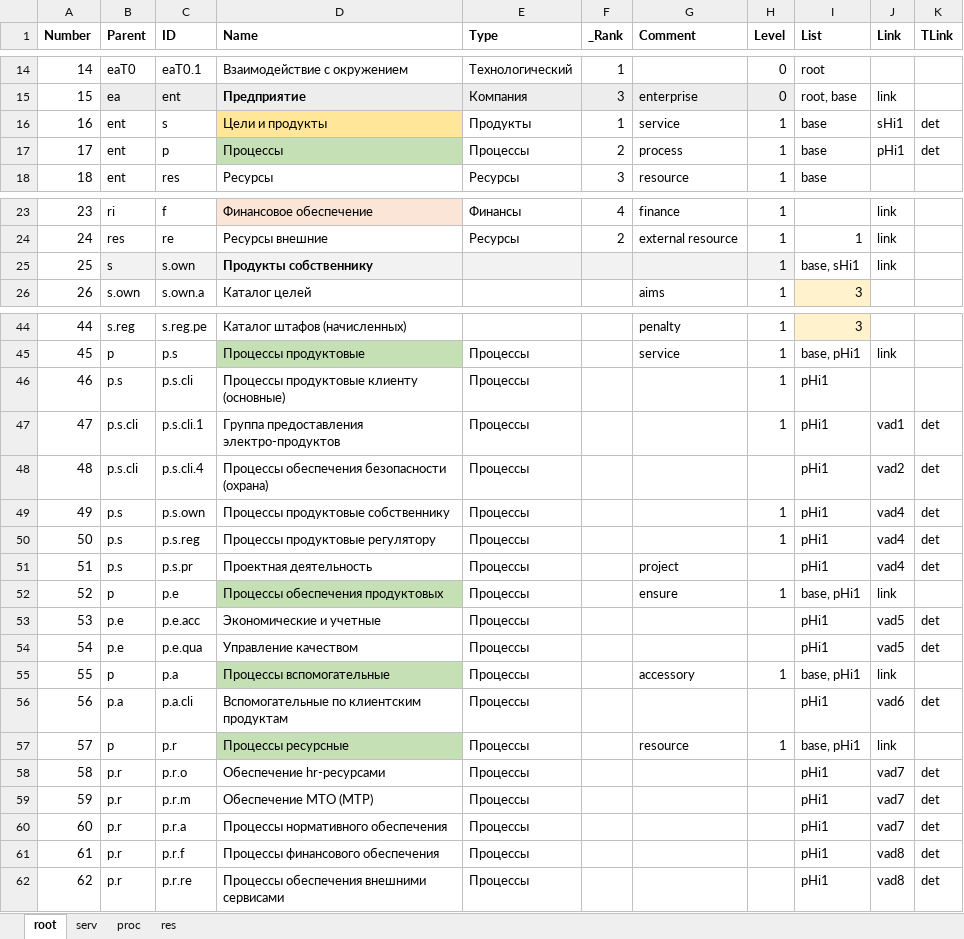
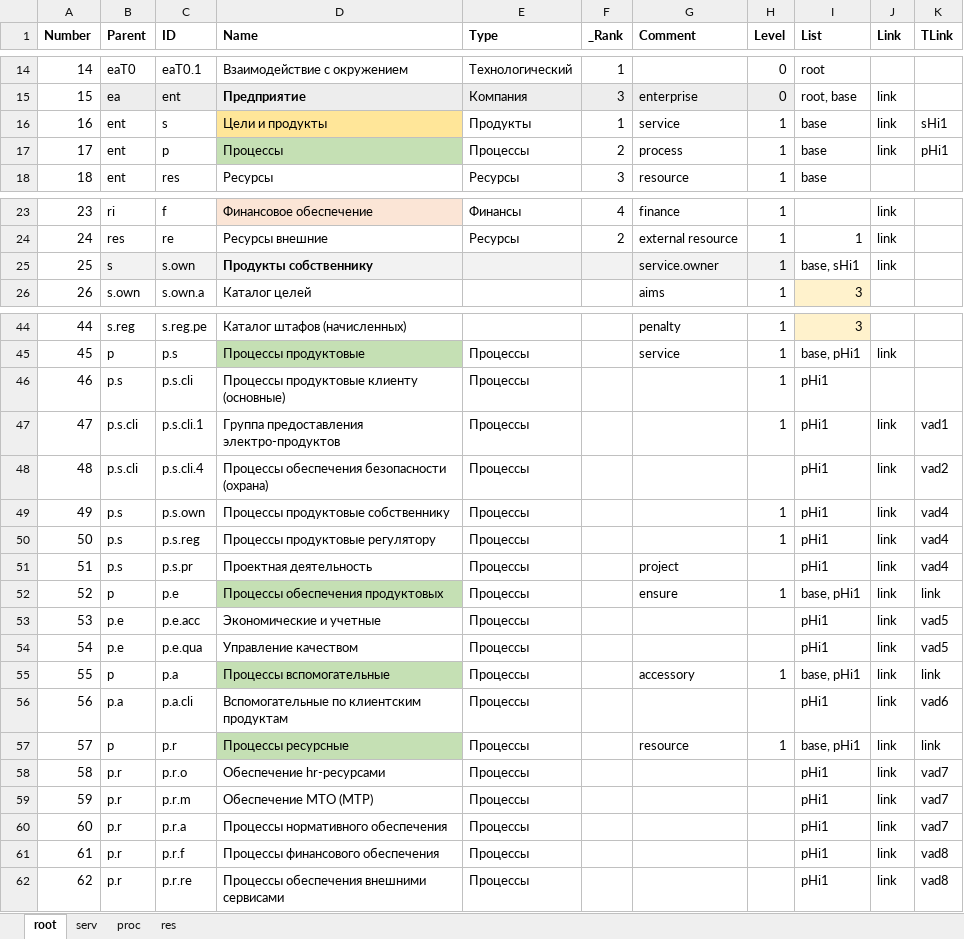
Before and after one commit to bpmbpm/EA-example, an Excel workbook: ea1.xlsx, sheet root, drawn as a sheet; only a part is shown, gaps mark what is left out; values as stored, in another font and other column widths than the file's, no borders; the diff covers the shown part only; the diff names each change by its address in the sheet, - before the commit and + after, or states it on an @@ line.

```diff
--- a/ea1.xlsx (sheet root)
+++ b/ea1.xlsx (sheet root)
-J16 (Link): sHi1
+J16 (Link): link
-K16 (TLink): det
+K16 (TLink): sHi1
-J17 (Link): pHi1
+J17 (Link): link
-K17 (TLink): det
+K17 (TLink): pHi1
-G25 (Comment): (empty)
+G25 (Comment): service.owner
-J47 (Link): vad1
+J47 (Link): link
-K47 (TLink): det
+K47 (TLink): vad1
-J48 (Link): vad2
+J48 (Link): link
-K48 (TLink): det
+K48 (TLink): vad2
-J49:J51 (Link): vad4
+J49:J51 (Link): link
-K49:K51 (TLink): det
+K49:K51 (TLink): vad4
-K52 (TLink): (empty)
+K52 (TLink): link
-J53:J54 (Link): vad5
+J53:J54 (Link): link
-K53:K54 (TLink): det
+K53:K54 (TLink): vad5
-K55 (TLink): (empty)
+K55 (TLink): link
-J56 (Link): vad6
+J56 (Link): link
-K56 (TLink): det
+K56 (TLink): vad6
-K57 (TLink): (empty)
+K57 (TLink): link
-J58:J60 (Link): vad7
+J58:J60 (Link): link
-K58:K60 (TLink): det
+K58:K60 (TLink): vad7
-J61:J62 (Link): vad8
+J61:J62 (Link): link
-K61:K62 (TLink): det
+K61:K62 (TLink): vad8
```
Also changed, not shown: 2 edited cells elsewhere in this sheet, sheet proc, sheet res.
